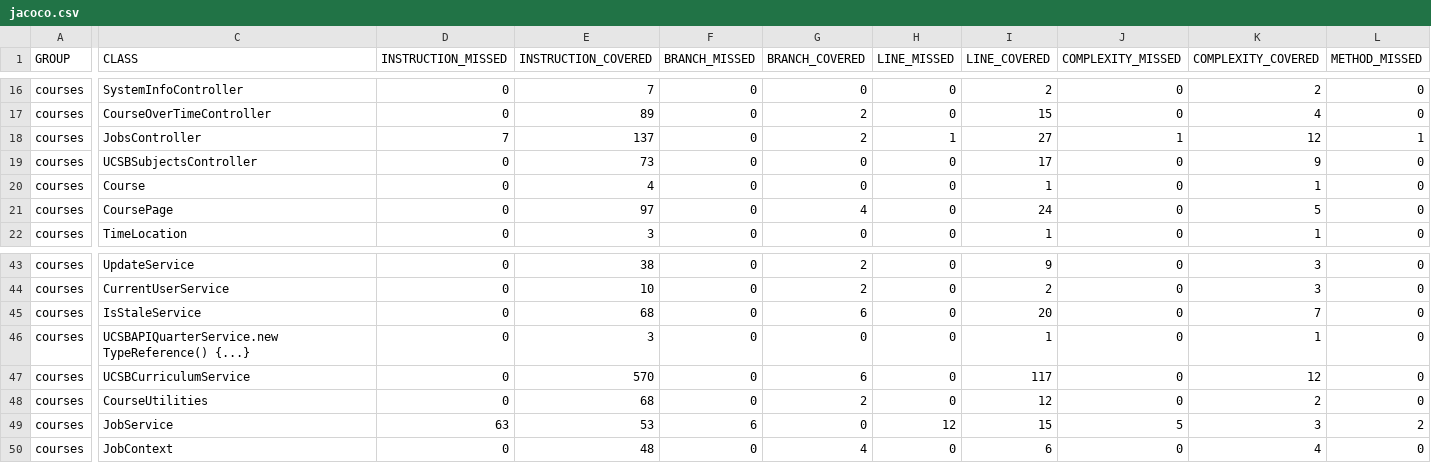
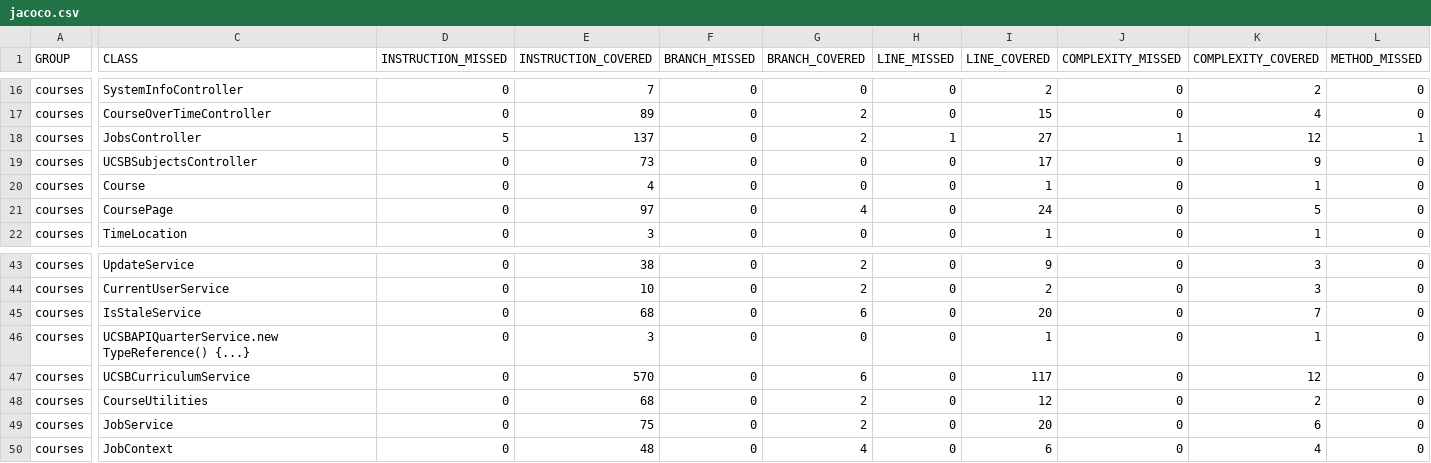
Before and after one commit to ucsb-cs156-f24/proj-courses-f24-01, a CSV file: jacoco/jacoco.csv, drawn as a sheet; only a part is shown, gaps mark what is left out; the diff covers the shown part only; the diff names each change by its address in the sheet, - before the commit and + after, or states it on an @@ line.

```diff
--- a/jacoco/jacoco.csv
+++ b/jacoco/jacoco.csv
-D18 (INSTRUCTION_MISSED): 7
+D18 (INSTRUCTION_MISSED): 5
-D49 (INSTRUCTION_MISSED): 63
+D49 (INSTRUCTION_MISSED): 0
-E49 (INSTRUCTION_COVERED): 53
+E49 (INSTRUCTION_COVERED): 75
-F49 (BRANCH_MISSED): 6
+F49 (BRANCH_MISSED): 0
-G49 (BRANCH_COVERED): 0
+G49 (BRANCH_COVERED): 2
-H49 (LINE_MISSED): 12
+H49 (LINE_MISSED): 0
-I49 (LINE_COVERED): 15
+I49 (LINE_COVERED): 20
-J49 (COMPLEXITY_MISSED): 5
+J49 (COMPLEXITY_MISSED): 0
-K49 (COMPLEXITY_COVERED): 3
+K49 (COMPLEXITY_COVERED): 6
-L49 (METHOD_MISSED): 2
+L49 (METHOD_MISSED): 0
```
Also changed, not shown: 1 edited cell elsewhere in this file, 11 other files.
